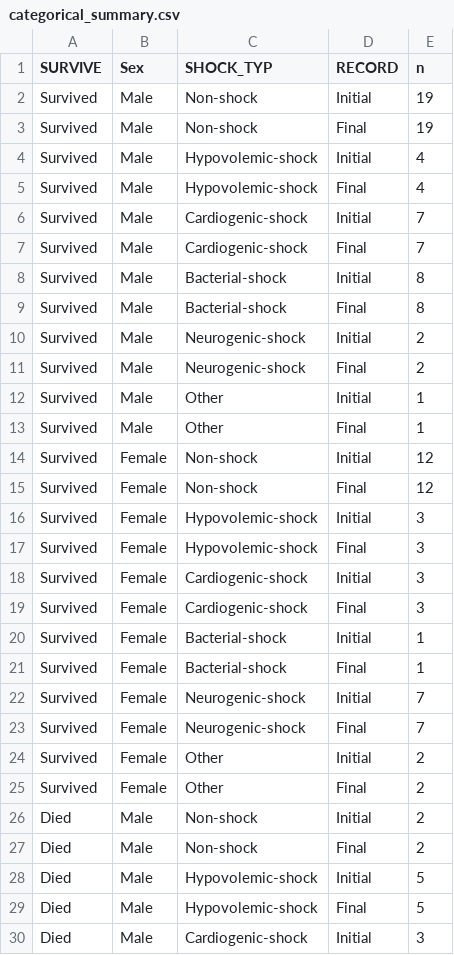
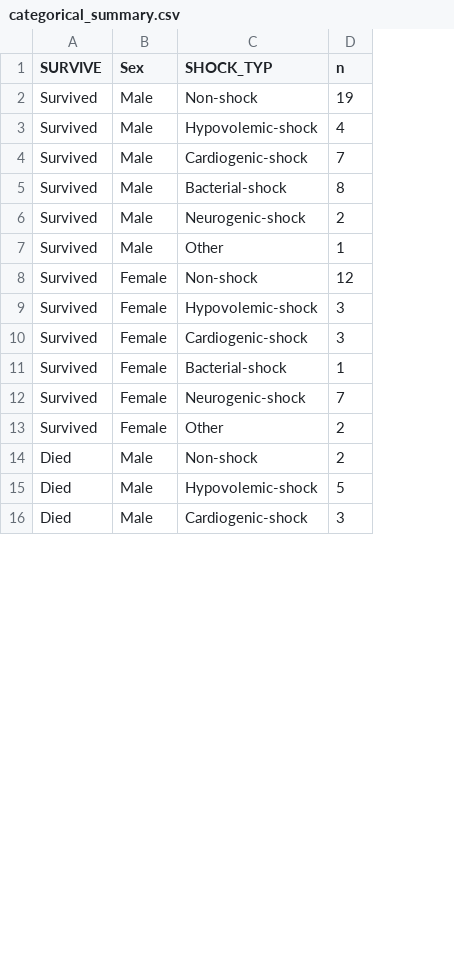
Before and after one commit to navidhedayati9/survival-classification, a CSV file: results/categorical_summary.csv, drawn as a sheet; only a part is shown; removed rows and columns are numbered as before the commit, all else as after; the diff covers the shown part only; the diff names each change by its address in the sheet, - before the commit and + after, or states it on an @@ line.

```diff
--- a/results/categorical_summary.csv
+++ b/results/categorical_summary.csv
-column D (RECORD), row 2: Initial; rows 5-6: Final | Initial; rows 9-10: Final | Initial; rows 13-14: Final | Initial; rows 17-18: Final | Initial; rows 21-22: Final | Initial; rows 25-26: Final | Initial; rows 29-30: Final | Initial
-row 3: Survived | Male | Non-shock | Final | 19
-row 4: Survived | Male | Hypovolemic-shock | Initial | 4
-row 7: Survived | Male | Cardiogenic-shock | Final | 7
-row 8: Survived | Male | Bacterial-shock | Initial | 8
-row 11: Survived | Male | Neurogenic-shock | Final | 2
-row 12: Survived | Male | Other | Initial | 1
-row 15: Survived | Female | Non-shock | Final | 12
-row 16: Survived | Female | Hypovolemic-shock | Initial | 3
-row 19: Survived | Female | Cardiogenic-shock | Final | 3
-row 20: Survived | Female | Bacterial-shock | Initial | 1
-row 23: Survived | Female | Neurogenic-shock | Final | 7
-row 24: Survived | Female | Other | Initial | 2
-row 27: Died | Male | Non-shock | Final | 2
-row 28: Died | Male | Hypovolemic-shock | Initial | 5
```
Also changed, not shown: 10 removed rows elsewhere in this file, results/correlation_matrix.csv, results/logistic_odds_ratios.csv, 32 other files.
